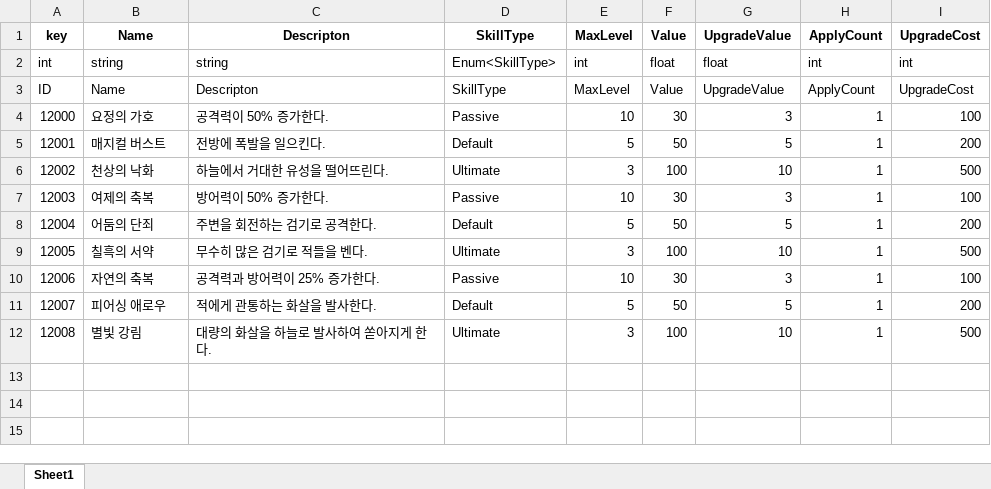
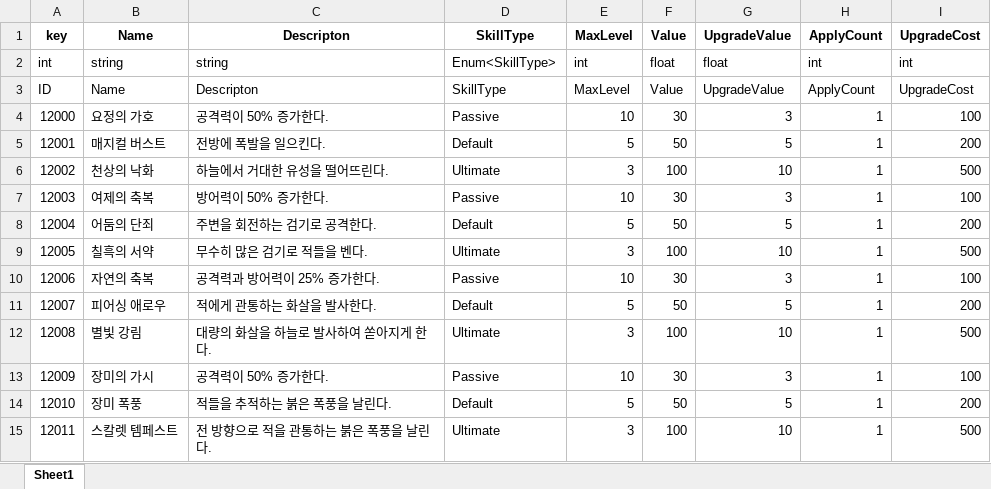
Before and after one commit to faces0312/IDLESOUL, an Excel workbook: Assets/Resources/ExcelDB/SkillDB.xlsx, sheet Sheet1, drawn as a sheet; values as stored, in another font and other column widths than the file's, no borders; the diff names each change by its address in the sheet, - before the commit and + after, or states it on an @@ line.

```diff
--- a/Assets/Resources/ExcelDB/SkillDB.xlsx (sheet Sheet1)
+++ b/Assets/Resources/ExcelDB/SkillDB.xlsx (sheet Sheet1)
+row 13: 12009 | 장미의 가시 | 공격력이 50% 증가한다. | Passive | 10 | 30 | 3 | 1 | 100
+row 14: 12010 | 장미 폭풍 | 적들을 추적하는 붉은 폭풍을 날린다. | Default | 5 | 50 | 5 | 1 | 200
+row 15: 12011 | 스칼렛 템페스트 | 전 방향으로 적을 관통하는 붉은 폭풍을 날린다. | Ultimate | 3 | 100 | 10 | 1 | 500
```
Also changed, not shown: 23 other files.
